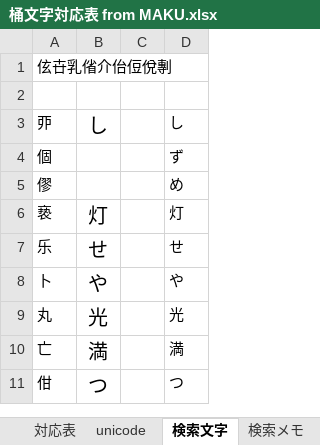
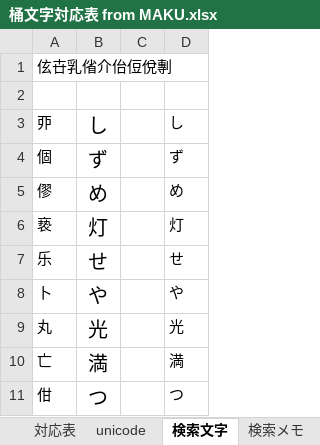
Before and after one commit to ayashiroooo/okechika-henkan, an Excel workbook: 桶文字対応表 from MAKU.xlsx, sheet 検索文字, drawn as a sheet; values as stored, in another font and other column widths than the file's, no borders; conditional formats not drawn; the diff names each change by its address in the sheet, - before the commit and + after, or states it on an @@ line.

```diff
--- a/桶文字対応表 from MAKU.xlsx (sheet 検索文字)
+++ b/桶文字対応表 from MAKU.xlsx (sheet 検索文字)
-B4: (empty)
+B4: ず
-B5: (empty)
+B5: め
```
Also changed, not shown: sheet 対応表, sheet unicode, 2 other files.
